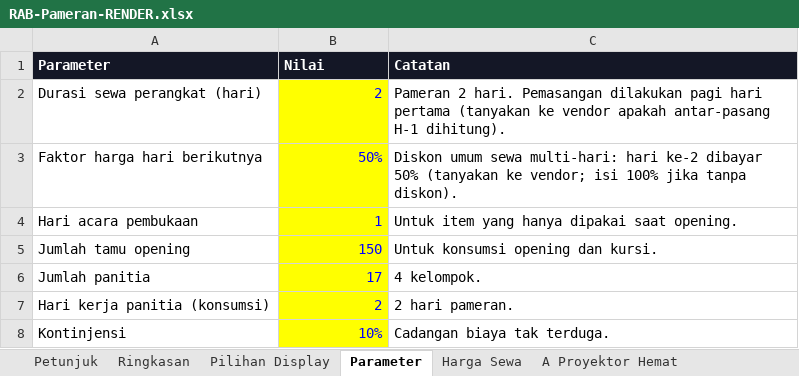
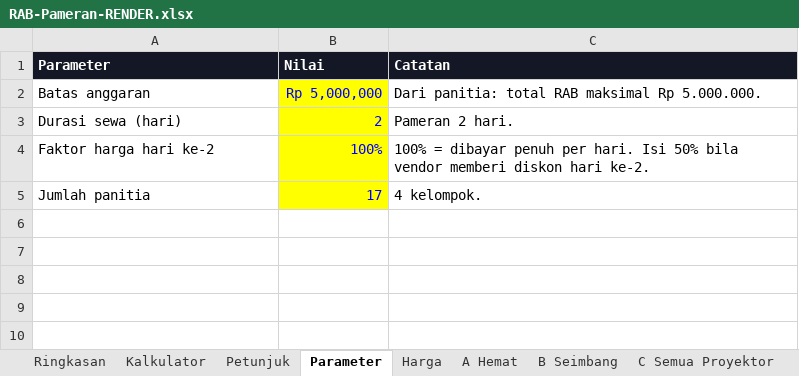
Before and after one commit to IndraCT/Kampus, an Excel workbook: pameran/RAB-Pameran-RENDER.xlsx, sheet Parameter, drawn as a sheet; values as stored, in another font and other column widths than the file's, no borders; removed rows and columns are numbered as before the commit, all else as after; the diff names each change by its address in the sheet, - before the commit and + after, or states it on an @@ line.

```diff
--- a/pameran/RAB-Pameran-RENDER.xlsx (sheet Parameter)
+++ b/pameran/RAB-Pameran-RENDER.xlsx (sheet Parameter)
-sheet tab: Harga Sewa
+sheet tab: Harga
-sheet tab: A Proyektor Hemat
+sheet tab: A Hemat
-sheet tab: Pilihan Display
+sheet tab: Kalkulator
@@ sheet tab order changed: Ringkasan | Kalkulator | Petunjuk | Parameter | Harga | A Hemat | B Seimbang | C Semua Proyektor @@
-row 2: Durasi sewa perangkat (hari) | 2 | Pameran 2 hari. Pemasangan dilakukan pagi hari pertama (tanyakan ke vendor apakah antar-pasang H-1 dihitung).
-row 3: Faktor harga hari berikutnya | 50% | Diskon umum sewa multi-hari: hari ke-2 dibayar 50% (tanyakan ke vendor; isi 100% jika tanpa diskon).
-row 4: Hari acara pembukaan | 1 | Untuk item yang hanya dipakai saat opening.
-row 5: Jumlah tamu opening | 150 | Untuk konsumsi opening dan kursi.
+row 2: Batas anggaran | Rp 5,000,000 | Dari panitia: total RAB maksimal Rp 5.000.000.
+row 3: Durasi sewa (hari) | 2 | Pameran 2 hari.
+row 4: Faktor harga hari ke-2 | 100% | 100% = dibayar penuh per hari. Isi 50% bila vendor memberi diskon hari ke-2.
-row 7: Hari kerja panitia (konsumsi) | 2 | 2 hari pameran.
-row 8: Kontinjensi | 10% | Cadangan biaya tak terduga.
```
Also changed, not shown: sheet D Banyak TV, sheet C Semua Proyektor, sheet B Seimbang, sheet Harga, sheet A Hemat, sheet Ringkasan, 1 more sheet, other sheet tabs, formulas that keep their value, charts or pictures, 1 other file.
